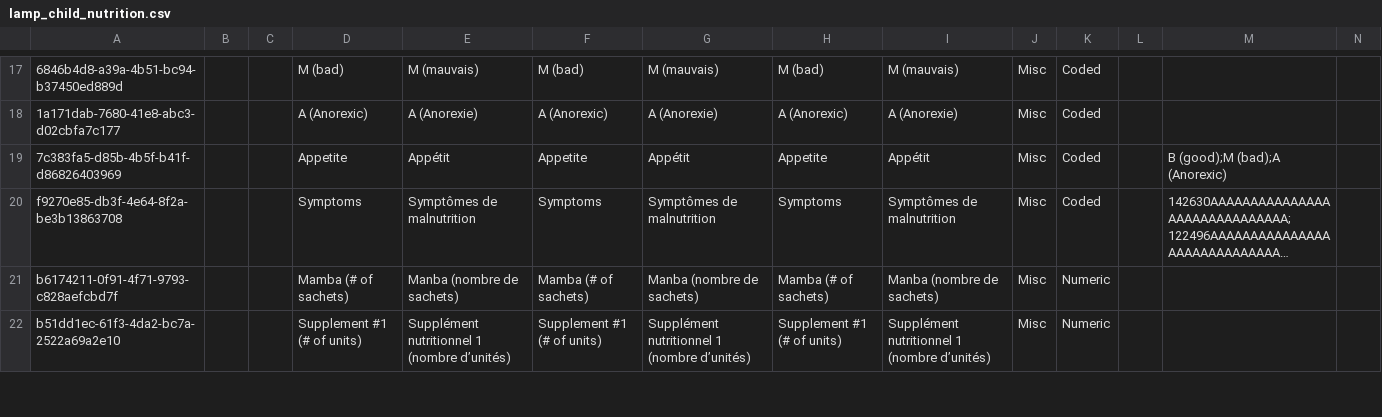
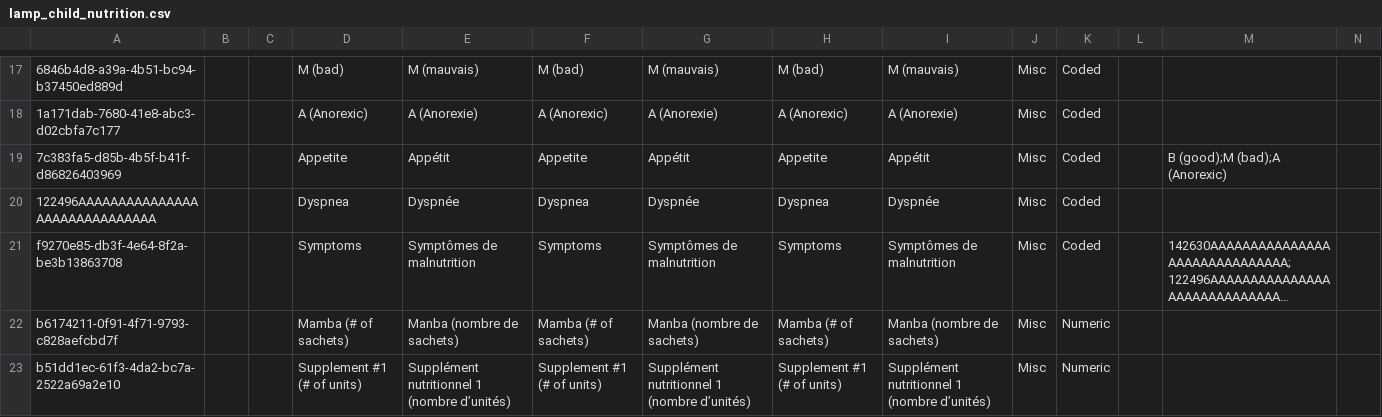
Before and after one commit to mekomsolutions/ozone-lamp, a CSV file: configs/openmrs/initializer_config/concepts/lamp_child_nutrition.csv, drawn as a sheet; only a part is shown, gaps mark what is left out; long unchanged cells end in …; rows hold the shown columns only; the diff names each change by its address in the sheet, - before the commit and + after, or states it on an @@ line.

```diff
--- a/configs/openmrs/initializer_config/concepts/lamp_child_nutrition.csv
+++ b/configs/openmrs/initializer_config/concepts/lamp_child_nutrition.csv
+row 20: 122496AAAAAAAAAAAAAAAAAAAAAAAAAAAAAA |  |  | Dyspnea | Dyspnée | Dyspnea | Dyspnée | Dyspnea | Dyspnée | Misc | Coded
```
Also changed, not shown: 1 other file.
